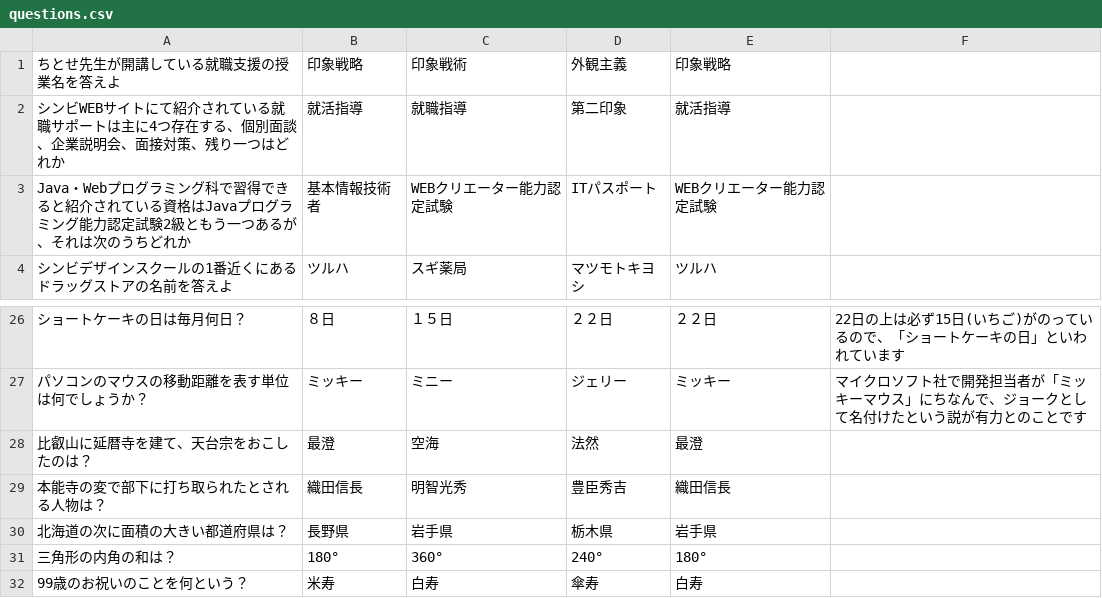
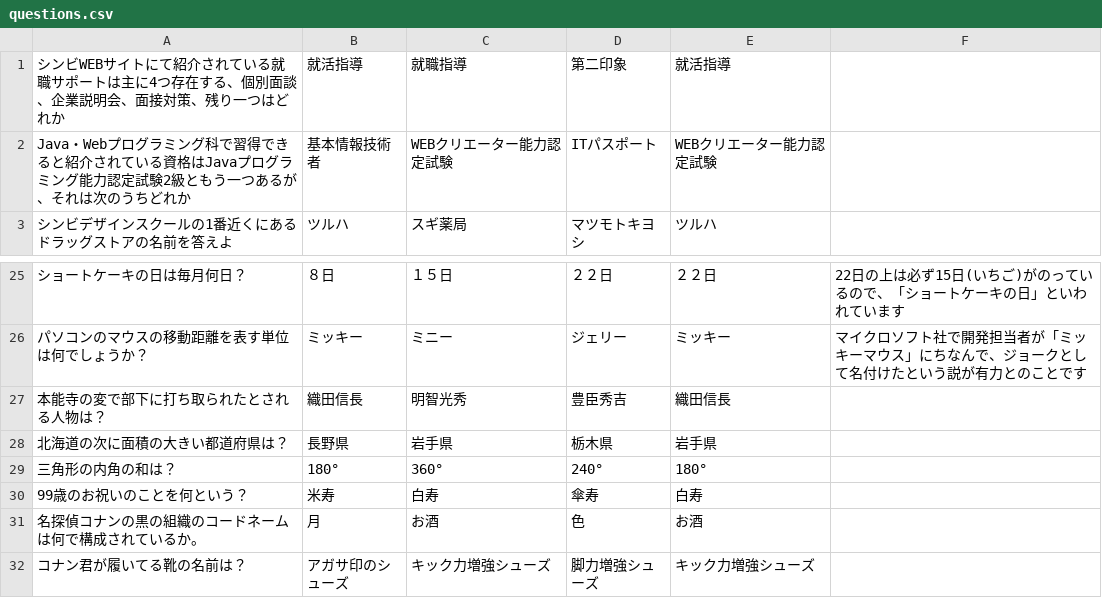
Before and after one commit to shinbi-design-school/TAIYO-GAME, a CSV file: questions.csv, drawn as a sheet; only a part is shown, gaps mark what is left out; the shorter side is filled out with more unchanged rows.

Commit message:
コミット

```diff
--- a/questions.csv
+++ b/questions.csv
@@ -1,2 +1 @@
-ちとせ先生が開講している就職支援の授業名を答えよ,印象戦略,印象戦術,外観主義,印象戦略,,
 シンビWEBサイトにて紹介されている就職サポートは主に4つ存在する、個別面談、企業説明会、面接対策、残り一つはどれか,就活指導,就職指導,第二印象,就活指導,,
@@ -27,3 +26,2 @@ Java・Webプログラミング科で習得できると紹介されている資
 パソコンのマウスの移動距離を表す単位は何でしょうか？,ミッキー,ミニー,ジェリー,ミッキー,マイクロソフト社で開発担当者が「ミッキーマウス」にちなんで、ジョークとして名付けたという説が有力とのことです,
-比叡山に延暦寺を建て、天台宗をおこしたのは？,最澄,空海,法然,最澄,,
 本能寺の変で部下に打ち取られたとされる人物は？,織田信長,明智光秀,豊臣秀吉,織田信長,,
```
